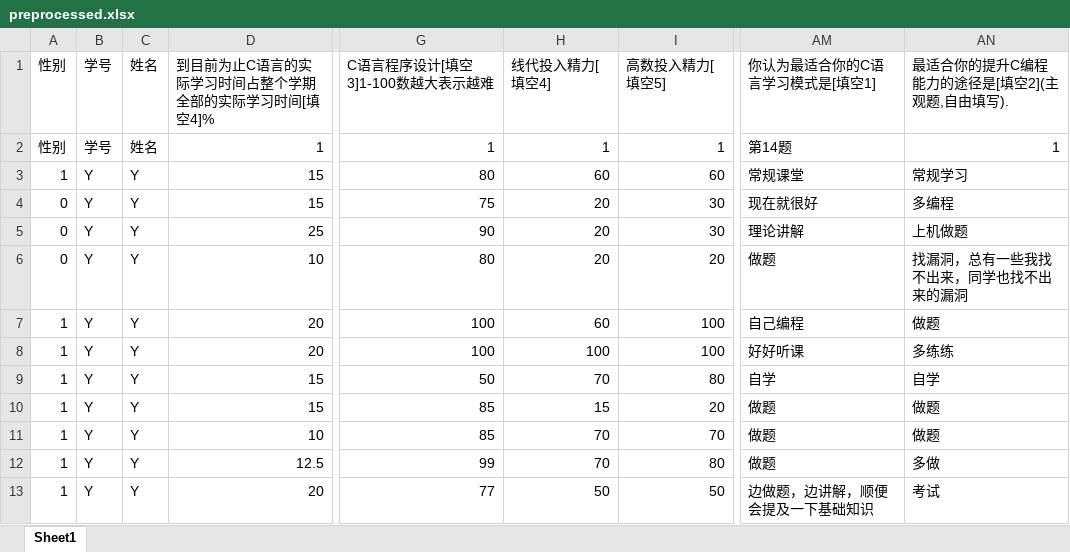
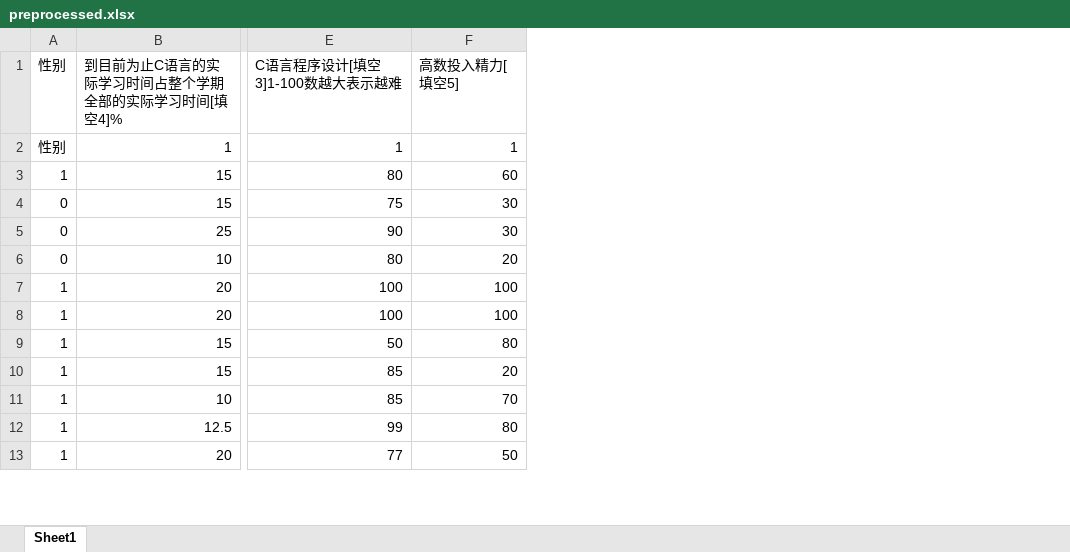
Before and after one commit to bencyq/data_mining, an Excel workbook: 作业1/preprocessed.xlsx, sheet Sheet1, drawn as a sheet; only a part is shown, gaps mark what is left out; values as stored, in another font and other column widths than the file's, no borders; the diff names each change by its address in the sheet, - before the commit and + after, or states it on an @@ line.

```diff
--- a/作业1/preprocessed.xlsx (sheet Sheet1)
+++ b/作业1/preprocessed.xlsx (sheet Sheet1)
-column B (学号), rows 2-13: 学号 | Y | Y | Y | Y | Y | Y | Y | Y | Y | Y | Y
-column C (姓名), rows 2-13: 姓名 | Y | Y | Y | Y | Y | Y | Y | Y | Y | Y | Y
-column H (线代投入精力[填空4]), rows 2-13: 1 | 60 | 20 | 20 | 20 | 60 | 100 | 70 | 15 | 70 | 70 | 50
-column AM (你认为最适合你的C语言学习模式是[填空1]), rows 2-13: 第14题 | 常规课堂 | 现在就很好 | 理论讲解 | 做题 | 自己编程 | 好好听课 | 自学 | 做题 | 做题 | 做题 | 边做题，边讲解，顺便会提及一下基础知识
-column AN (最适合你的提升C编程能力的途径是[填空2](主观题,自由填写).), rows 2-13: 1 | 常规学习 | 多编程 | 上机做题 | 找漏洞，总有一些我找不出来，同学也找不出来的漏洞 | 做题 | 多练练 | 自学 | 做题 | 做题 | 多做 | 考试
```
Also changed, not shown: 11 other files.
